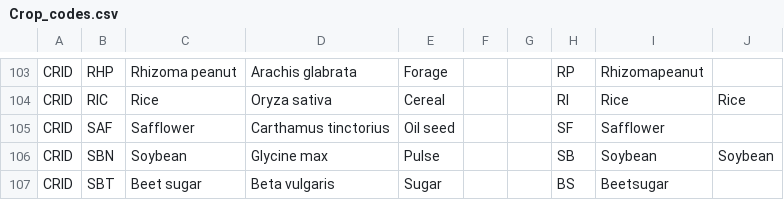
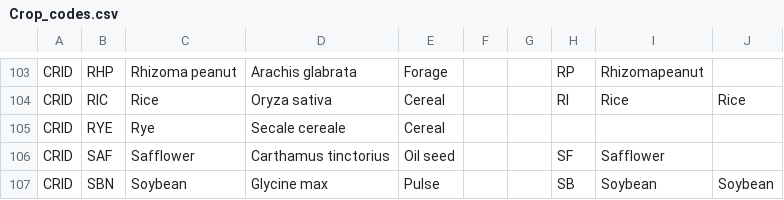
Before and after one commit to agmip/VMapper, a CSV file: Data/ICASA/Crop_codes.csv, drawn as a sheet; only a part is shown, gaps mark what is left out; the shorter side is filled out with more unchanged rows; the diff names each change by its address in the sheet, - before the commit and + after, or states it on an @@ line.

```diff
--- a/Data/ICASA/Crop_codes.csv
+++ b/Data/ICASA/Crop_codes.csv
+row 105: CRID | RYE | Rye | Secale cereale | Cereal
```
Also changed, not shown: Data/ICASA/Management_info.csv, Data/ICASA/Measured_data.csv, 1 other file.
